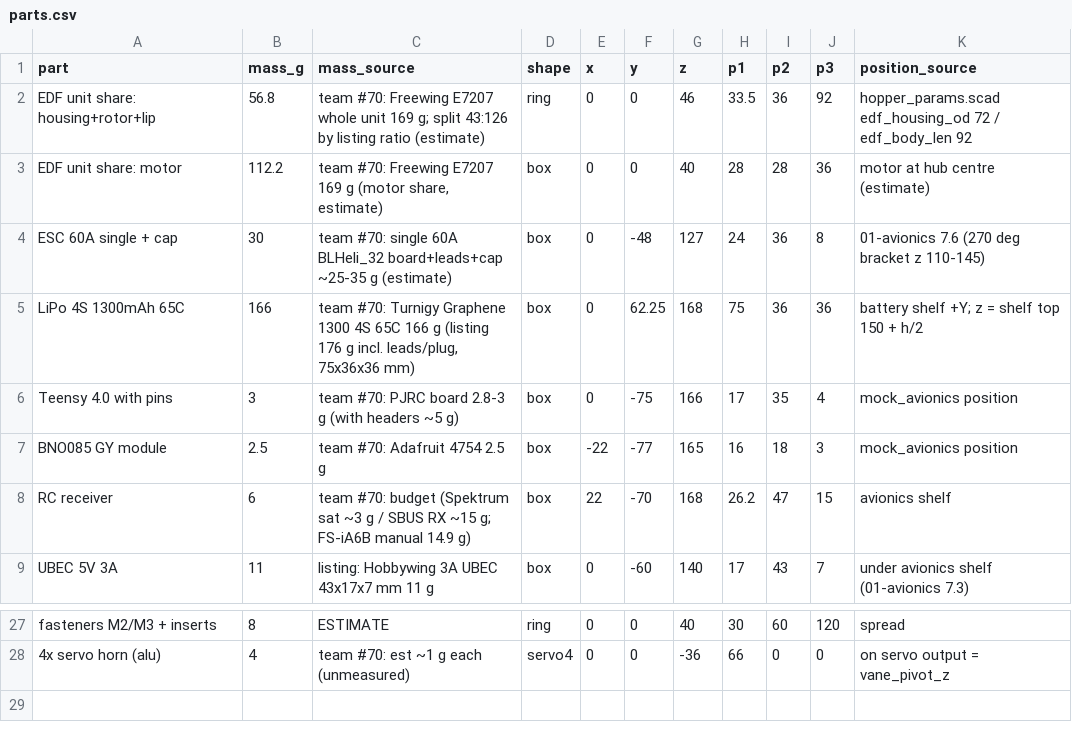
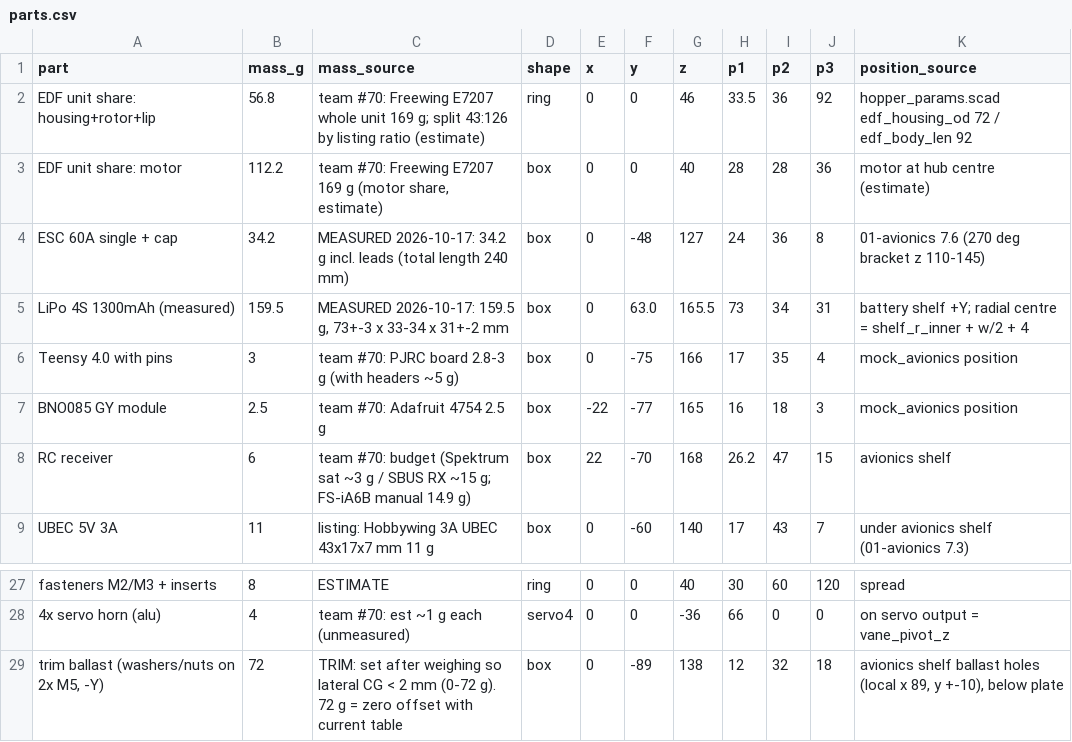
Before and after one commit to COSMOS-Aero-Engineering/COSMOS-TVC-Hopper, a CSV file: cad/cg/parts.csv, drawn as a sheet; only a part is shown, gaps mark what is left out.

```diff
--- a/cad/cg/parts.csv
+++ b/cad/cg/parts.csv
@@ -3,4 +3,4 @@ EDF unit share: housing+rotor+lip,56.8,team #70: Freewing E7207 whole unit 169 g
 EDF unit share: motor,112.2,"team #70: Freewing E7207 169 g (motor share, estimate)",box,0,0,40,28,28,36,motor at hub centre (estimate)
-ESC 60A single + cap,30,team #70: single 60A BLHeli_32 board+leads+cap ~25-35 g (estimate),box,0,-48,127,24,36,8,01-avionics 7.6 (270 deg bracket z 110-145)
-LiPo 4S 1300mAh 65C,166,"team #70: Turnigy Graphene 1300 4S 65C 166 g (listing 176 g incl. leads/plug, 75x36x36 mm)",box,0,62.25,168,75,36,36,battery shelf +Y; z = shelf top 150 + h/2
+ESC 60A single + cap,34.2,MEASURED 2026-10-17: 34.2 g incl. leads (total length 240 mm),box,0,-48,127,24,36,8,01-avionics 7.6 (270 deg bracket z 110-145)
+LiPo 4S 1300mAh (measured),159.5,"MEASURED 2026-10-17: 159.5 g, 73+-3 x 33-34 x 31+-2 mm",box,0,63.0,165.5,73,34,31,battery shelf +Y; radial centre = shelf_r_inner + w/2 + 4
 Teensy 4.0 with pins,3,team #70: PJRC board 2.8-3 g (with headers ~5 g),box,0,-75,166,17,35,4,mock_avionics position
@@ -28 +28,2 @@ fasteners M2/M3 + inserts,8,ESTIMATE,ring,0,0,40,30,60,120,spread
 4x servo horn (alu),4,team #70: est ~1 g each (unmeasured),servo4,0,0,-36,66,0,0,on servo output = vane_pivot_z
+"trim ballast (washers/nuts on 2x M5, -Y)",72,TRIM: set after weighing so lateral CG < 2 mm (0-72 g). 72 g = zero offset with current table,box,0,-89,138,12,32,18,"avionics shelf ballast holes (local x 89, y +-10), below plate"
```
Also changed, not shown: 5 other files.
